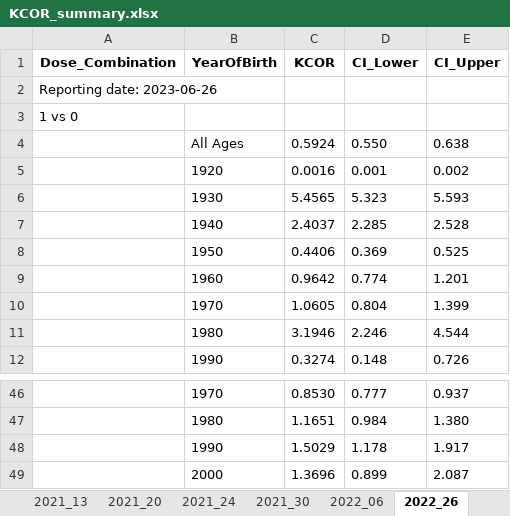
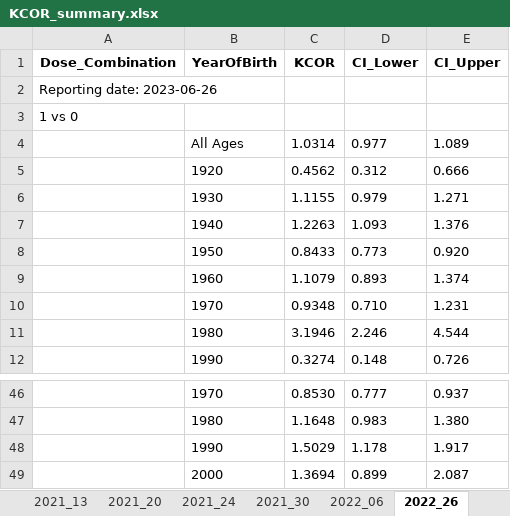
Before and after one commit to skirsch/KCOR, an Excel workbook: data/Czech/KCOR_summary.xlsx, sheet 2022_26, drawn as a sheet; only a part is shown, gaps mark what is left out; values as stored, in another font and other column widths than the file's, no borders; removed rows and columns are numbered as before the commit, all else as after; the diff covers the shown part only; the diff names each change by its address in the sheet, - before the commit and + after, or states it on an @@ line.

```diff
--- a/data/Czech/KCOR_summary.xlsx (sheet 2022_26)
+++ b/data/Czech/KCOR_summary.xlsx (sheet 2022_26)
-row 4:  | All Ages | 0.5924 | 0.550 | 0.638
-row 5:  | 1920 | 0.0016 | 0.001 | 0.002
-row 6:  | 1930 | 5.4565 | 5.323 | 5.593
-row 7:  | 1940 | 2.4037 | 2.285 | 2.528
-row 8:  | 1950 | 0.4406 | 0.369 | 0.525
-row 9:  | 1960 | 0.9642 | 0.774 | 1.201
-row 10:  | 1970 | 1.0605 | 0.804 | 1.399
+row 4:  | All Ages | 1.0314 | 0.977 | 1.089
+row 5:  | 1920 | 0.4562 | 0.312 | 0.666
+row 6:  | 1930 | 1.1155 | 0.979 | 1.271
+row 7:  | 1940 | 1.2263 | 1.093 | 1.376
+row 8:  | 1950 | 0.8433 | 0.773 | 0.920
+row 9:  | 1960 | 1.1079 | 0.893 | 1.374
+row 10:  | 1970 | 0.9348 | 0.710 | 1.231
-C47 (KCOR): 1.1651
+C47 (KCOR): 1.1648
-D47 (CI_Lower): 0.984
+D47 (CI_Lower): 0.983
-C49 (KCOR): 1.3696
+C49 (KCOR): 1.3694
```
Also changed, not shown: 20 added rows, 20 removed rows and 2 edited cells elsewhere in this sheet, sheet gamma_frailty_fit, sheet 2022_47, sheet 2022_06, sheet 2021_30, sheet 2021_13, sheet 2021_20, 1 more sheet, 7 other files.
